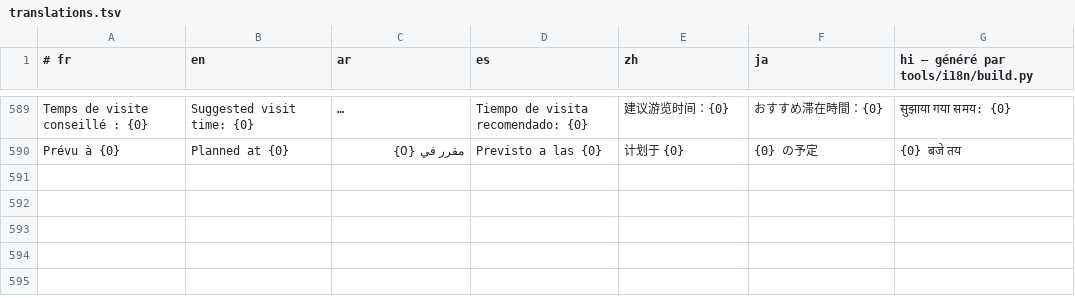
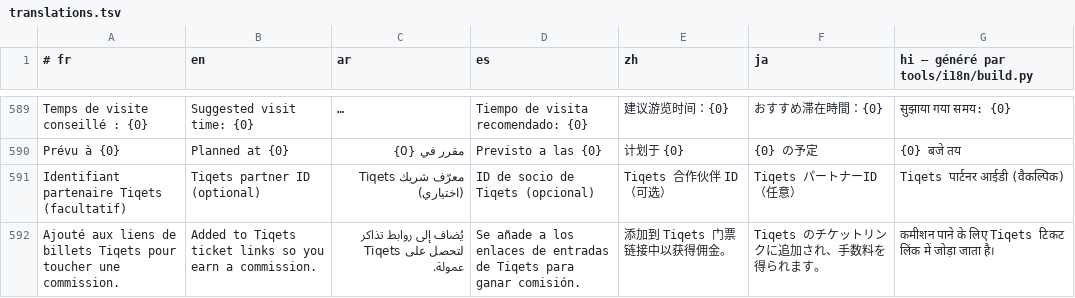
Before and after one commit to RiadBen95/riad, a TSV file: voyage/src/main/res/raw/translations.tsv, drawn as a sheet; only a part is shown, gaps mark what is left out; long unchanged cells end in …; the diff names each change by its address in the sheet, - before the commit and + after, or states it on an @@ line.

```diff
--- a/voyage/src/main/res/raw/translations.tsv
+++ b/voyage/src/main/res/raw/translations.tsv
+row 591: Identifiant partenaire Tiqets (facultatif) | Tiqets partner ID (optional) | معرّف شريك Tiqets (اختياري) | ID de socio de Tiqets (opcional) | Tiqets 合作伙伴 ID（可选） | Tiqets パートナーID（任意） | Tiqets पार्टनर आईडी (वैकल्पिक)
+row 592: Ajouté aux liens de billets Tiqets pour toucher une commission. | Added to Tiqets ticket links so you earn a commission. | يُضاف إلى روابط تذاكر Tiqets لتحصل على عمولة. | Se añade a los enlaces de entradas de Tiqets para ganar comisión. | 添加到 Tiqets 门票链接中以获得佣金。 | Tiqets のチケットリンクに追加され、手数料を得られます。 | कमीशन पाने के लिए Tiqets टिकट लिंक में जोड़ा जाता है।
```
Also changed, not shown: 6 other files.
